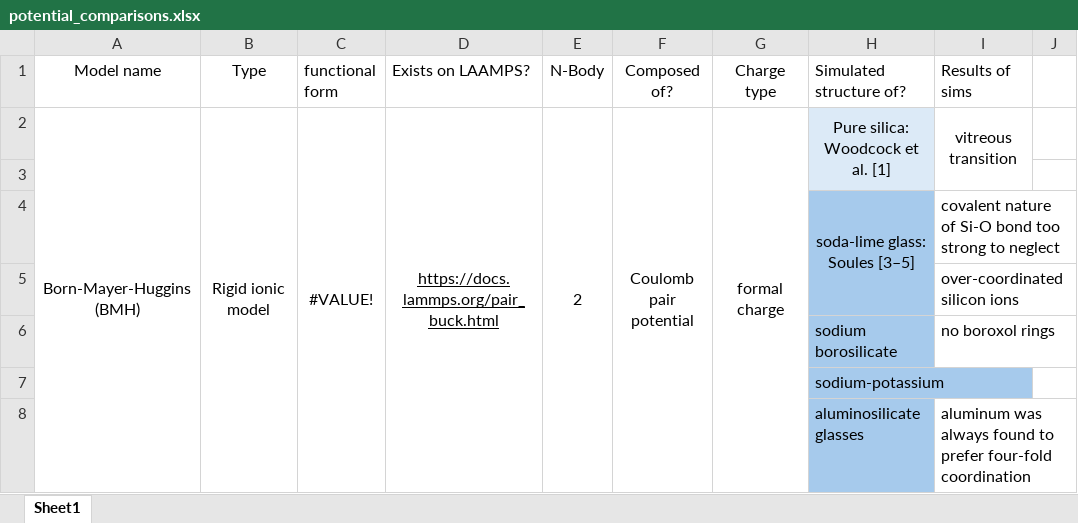
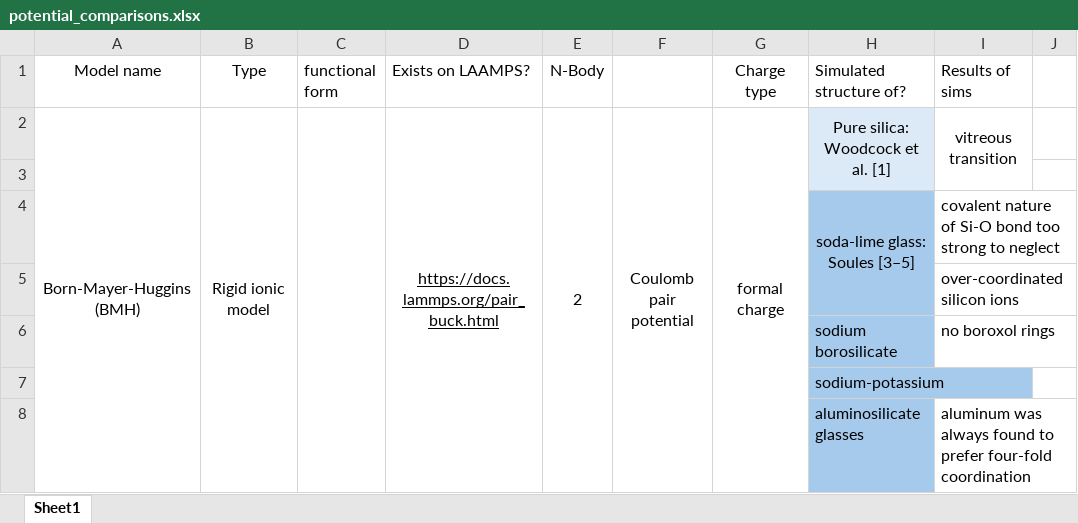
Before and after one commit to warisa-r/ReaxCeriaEfield, an Excel workbook: potential_comparisons.xlsx, sheet Sheet1, drawn as a sheet; only a part is shown; values as stored, in another font and other column widths than the file's, no borders; charts and pictures not drawn; the diff names each change by its address in the sheet, - before the commit and + after, or states it on an @@ line.

Commit message:
added functinao form of Born-Mayer-Huggins

```diff
--- a/potential_comparisons.xlsx (sheet Sheet1)
+++ b/potential_comparisons.xlsx (sheet Sheet1)
-F1: Composed of?
+F1: (empty)
-C2 (functional form): #VALUE!
+C2 (functional form): (empty)
```
Also changed, not shown: charts or pictures.
